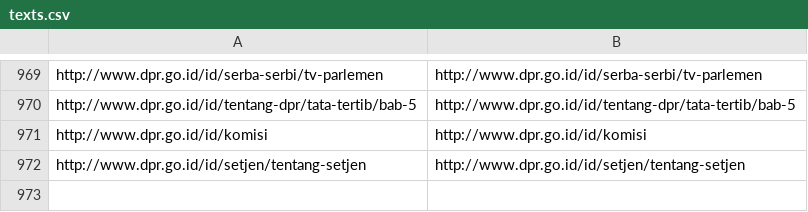
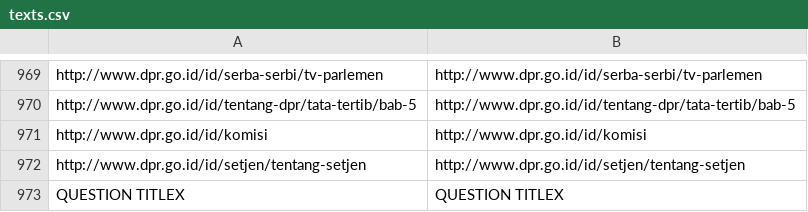
Before and after one commit to KohoVolit/legislative-openness-data-explorer-texts, a CSV file: en/data/texts.csv, drawn as a sheet; only a part is shown, gaps mark what is left out.

Commit message:
update data en

```diff
--- a/en/data/texts.csv
+++ b/en/data/texts.csv
@@ -972 +972,2 @@ http://www.dpr.go.id/id/komisi,http://www.dpr.go.id/id/komisi
 http://www.dpr.go.id/id/setjen/tentang-setjen,http://www.dpr.go.id/id/setjen/tentang-setjen
+QUESTION TITLEX,QUESTION TITLEX
```
